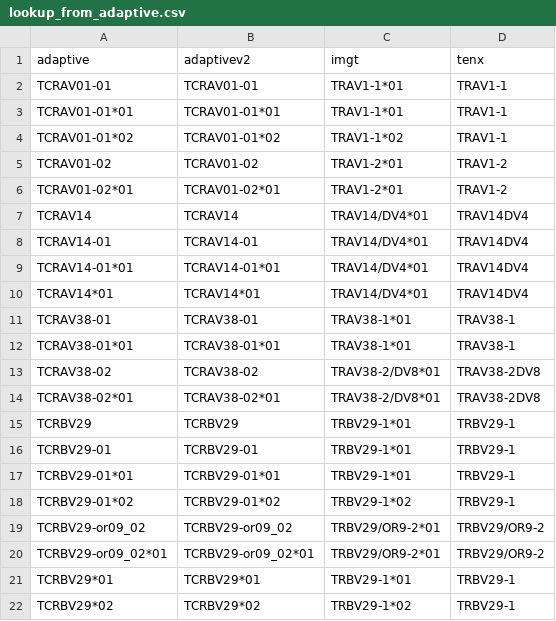
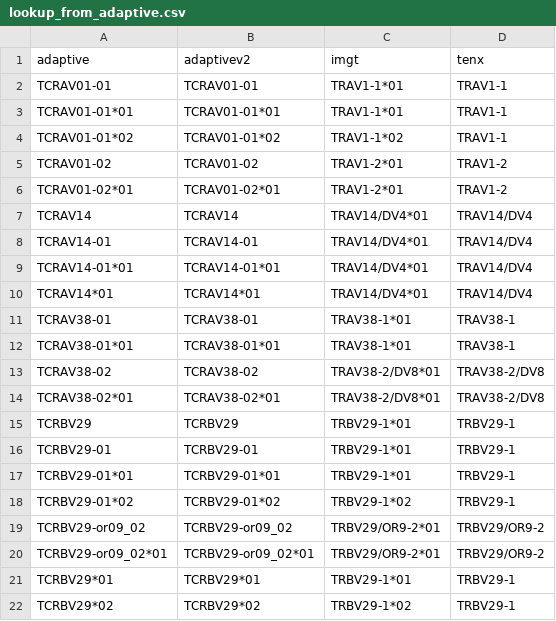
Before and after one commit to seshadrilab/tcrconvertr, a CSV file: inst/extdata/examples/fasta_dir/lookup_from_adaptive.csv, drawn as a sheet.

```diff
--- a/inst/extdata/examples/fasta_dir/lookup_from_adaptive.csv
+++ b/inst/extdata/examples/fasta_dir/lookup_from_adaptive.csv
@@ -6,10 +6,10 @@
 "TCRAV01-02*01","TCRAV01-02*01","TRAV1-2*01","TRAV1-2"
-"TCRAV14","TCRAV14","TRAV14/DV4*01","TRAV14DV4"
-"TCRAV14-01","TCRAV14-01","TRAV14/DV4*01","TRAV14DV4"
-"TCRAV14-01*01","TCRAV14-01*01","TRAV14/DV4*01","TRAV14DV4"
-"TCRAV14*01","TCRAV14*01","TRAV14/DV4*01","TRAV14DV4"
+"TCRAV14","TCRAV14","TRAV14/DV4*01","TRAV14/DV4"
+"TCRAV14-01","TCRAV14-01","TRAV14/DV4*01","TRAV14/DV4"
+"TCRAV14-01*01","TCRAV14-01*01","TRAV14/DV4*01","TRAV14/DV4"
+"TCRAV14*01","TCRAV14*01","TRAV14/DV4*01","TRAV14/DV4"
 "TCRAV38-01","TCRAV38-01","TRAV38-1*01","TRAV38-1"
 "TCRAV38-01*01","TCRAV38-01*01","TRAV38-1*01","TRAV38-1"
-"TCRAV38-02","TCRAV38-02","TRAV38-2/DV8*01","TRAV38-2DV8"
-"TCRAV38-02*01","TCRAV38-02*01","TRAV38-2/DV8*01","TRAV38-2DV8"
+"TCRAV38-02","TCRAV38-02","TRAV38-2/DV8*01","TRAV38-2/DV8"
+"TCRAV38-02*01","TCRAV38-02*01","TRAV38-2/DV8*01","TRAV38-2/DV8"
 "TCRBV29","TCRBV29","TRBV29-1*01","TRBV29-1"
```
Also changed, not shown: inst/extdata/human/lookup.csv, inst/extdata/human/lookup_from_adaptive.csv, 10 other files.
